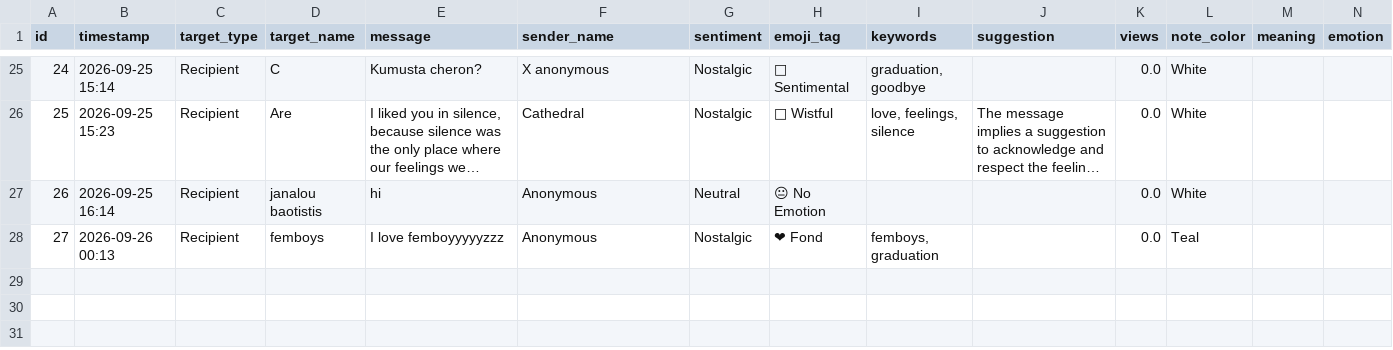
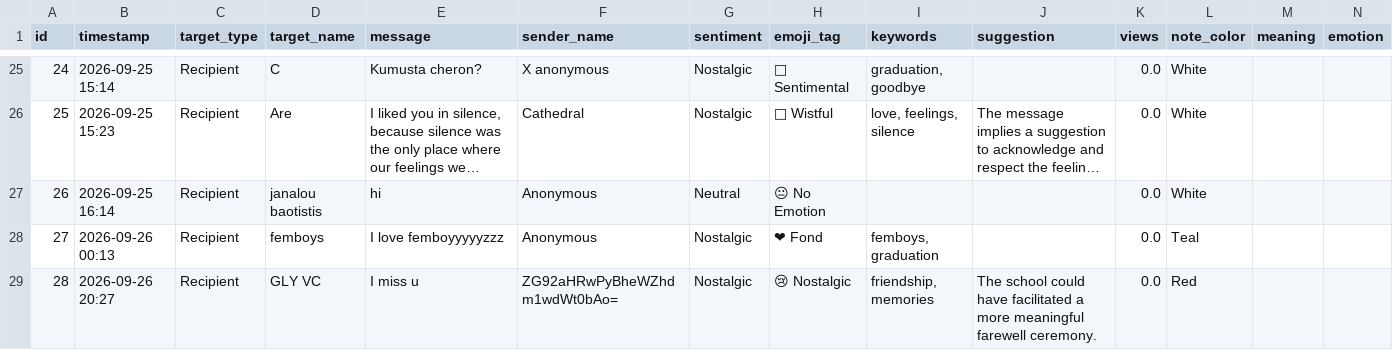
Before and after one commit to rcgbandoy-collab/Confession-Wall, a CSV file: data/messages.csv, drawn as a sheet; only a part is shown, gaps mark what is left out; long unchanged cells end in …; rows hold the shown columns only; the diff names each change by its address in the sheet, - before the commit and + after, or states it on an @@ line.

Commit message:
Add new confession message

```diff
--- a/data/messages.csv
+++ b/data/messages.csv
+row 29: 28 | 2026-09-26 20:27 | Recipient | GLY VC | I miss u | ZG92aHRwPyBheWZhdm1wdWt0bAo= | Nostalgic | 😢 Nostalgic | friendship, memories | The school could have facilitated a more meaningful farewell ceremony. | 0.0 | Red
```
